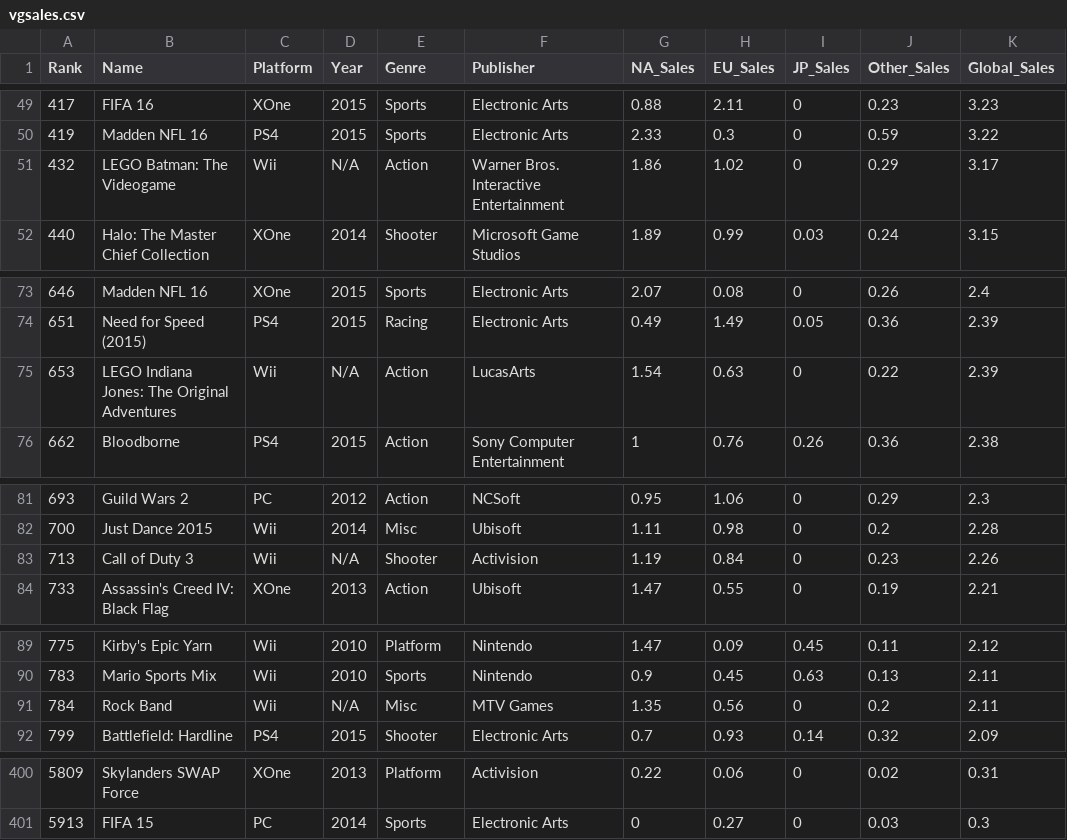
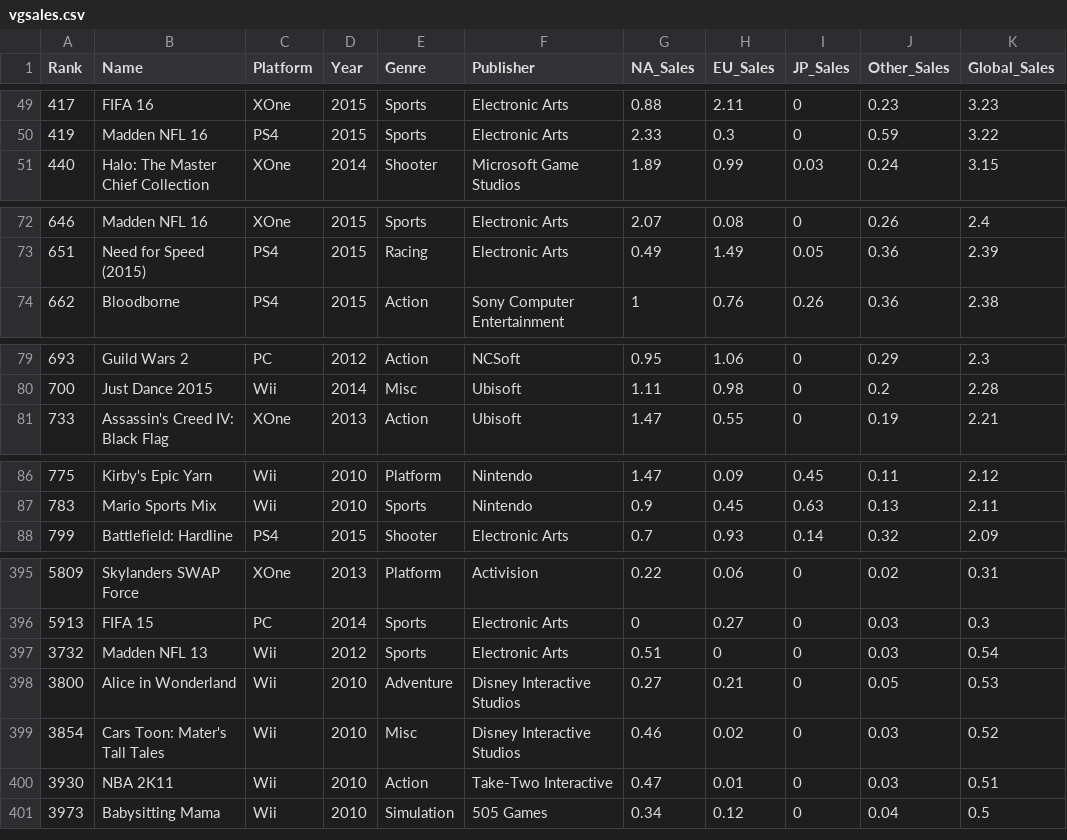
Before and after one commit to TheMojiGroup-Developers/IntroToAI, a CSV file: vgsales.csv, drawn as a sheet; only a part is shown, gaps mark what is left out; the diff covers the shown part only.

Commit message:
Removed Median code
Removed median code as decided to replace the missing data with new ones as the old data didin't meet our requirement. (Wasn't released 2010 to 2017)

-UPdated Excel spreadsheet with next 5 top video game sales for the Wii to replace the 5 data with missing years (That in the end wasn't even released between 2010-2017)

```diff
--- a/vgsales.csv
+++ b/vgsales.csv
@@ -50,3 +50,2 @@ Rank,Name,Platform,Year,Genre,Publisher,NA_Sales,EU_Sales,JP_Sales,Other_Sales,G
 419,Madden NFL 16,PS4,2015,Sports,Electronic Arts,2.33,0.3,0,0.59,3.22
-432,LEGO Batman: The Videogame,Wii,N/A,Action,Warner Bros. Interactive Entertainment,1.86,1.02,0,0.29,3.17
 440,Halo: The Master Chief Collection,XOne,2014,Shooter,Microsoft Game Studios,1.89,0.99,0.03,0.24,3.15
@@ -74,3 +73,2 @@ Rank,Name,Platform,Year,Genre,Publisher,NA_Sales,EU_Sales,JP_Sales,Other_Sales,G
 651,Need for Speed (2015),PS4,2015,Racing,Electronic Arts,0.49,1.49,0.05,0.36,2.39
-653,LEGO Indiana Jones: The Original Adventures,Wii,N/A,Action,LucasArts,1.54,0.63,0,0.22,2.39
 662,Bloodborne,PS4,2015,Action,Sony Computer Entertainment,1,0.76,0.26,0.36,2.38
@@ -82,3 +80,2 @@ Rank,Name,Platform,Year,Genre,Publisher,NA_Sales,EU_Sales,JP_Sales,Other_Sales,G
 700,Just Dance 2015,Wii,2014,Misc,Ubisoft,1.11,0.98,0,0.2,2.28
-713,Call of Duty 3,Wii,N/A,Shooter,Activision,1.19,0.84,0,0.23,2.26
 733,Assassin's Creed IV: Black Flag,XOne,2013,Action,Ubisoft,1.47,0.55,0,0.19,2.21
@@ -90,3 +87,2 @@ Rank,Name,Platform,Year,Genre,Publisher,NA_Sales,EU_Sales,JP_Sales,Other_Sales,G
 783,Mario Sports Mix,Wii,2010,Sports,Nintendo,0.9,0.45,0.63,0.13,2.11
-784,Rock Band,Wii,N/A,Misc,MTV Games,1.35,0.56,0,0.2,2.11
 799,Battlefield: Hardline,PS4,2015,Shooter,Electronic Arts,0.7,0.93,0.14,0.32,2.09
@@ -401 +396,6 @@ Rank,Name,Platform,Year,Genre,Publisher,NA_Sales,EU_Sales,JP_Sales,Other_Sales,G
 5913,FIFA 15,PC,2014,Sports,Electronic Arts,0,0.27,0,0.03,0.3
+3732,Madden NFL 13,Wii,2012,Sports,Electronic Arts,0.51,0,0,0.03,0.54
+3800,Alice in Wonderland,Wii,2010,Adventure,Disney Interactive Studios,0.27,0.21,0,0.05,0.53
+3854,Cars Toon: Mater's Tall Tales,Wii,2010,Misc,Disney Interactive Studios,0.46,0.02,0,0.03,0.52
+3930,NBA 2K11,Wii,2010,Action,Take-Two Interactive,0.47,0.01,0,0.03,0.51
+3973,Babysitting Mama,Wii,2010,Simulation,505 Games,0.34,0.12,0,0.04,0.5
```
Also changed, not shown: 1 removed row and 6 edited cells elsewhere in this file, 1 other file.
